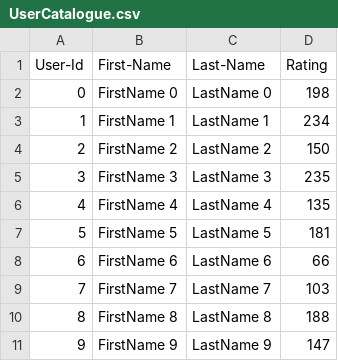
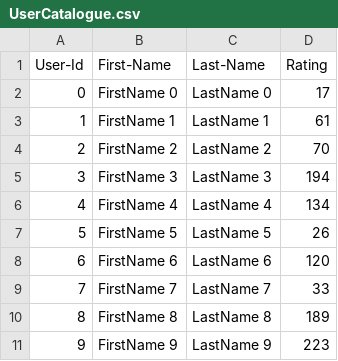
Before and after one commit to varana2001/Navadiya_Varana_002308207_labs, a CSV file: Lab_8/UserCatalogue.csv, drawn as a sheet.

```diff
--- a/Lab_8/UserCatalogue.csv
+++ b/Lab_8/UserCatalogue.csv
@@ -1,11 +1,11 @@
 User-Id,First-Name,Last-Name,Rating
-0,FirstName 0,LastName 0,198
-1,FirstName 1,LastName 1,234
-2,FirstName 2,LastName 2,150
-3,FirstName 3,LastName 3,235
-4,FirstName 4,LastName 4,135
-5,FirstName 5,LastName 5,181
-6,FirstName 6,LastName 6,66
-7,FirstName 7,LastName 7,103
-8,FirstName 8,LastName 8,188
-9,FirstName 9,LastName 9,147
+0,FirstName 0,LastName 0,17
+1,FirstName 1,LastName 1,61
+2,FirstName 2,LastName 2,70
+3,FirstName 3,LastName 3,194
+4,FirstName 4,LastName 4,134
+5,FirstName 5,LastName 5,26
+6,FirstName 6,LastName 6,120
+7,FirstName 7,LastName 7,33
+8,FirstName 8,LastName 8,189
+9,FirstName 9,LastName 9,223
```
Also changed, not shown: Lab_8/CommentData.csv, 1 other file.
